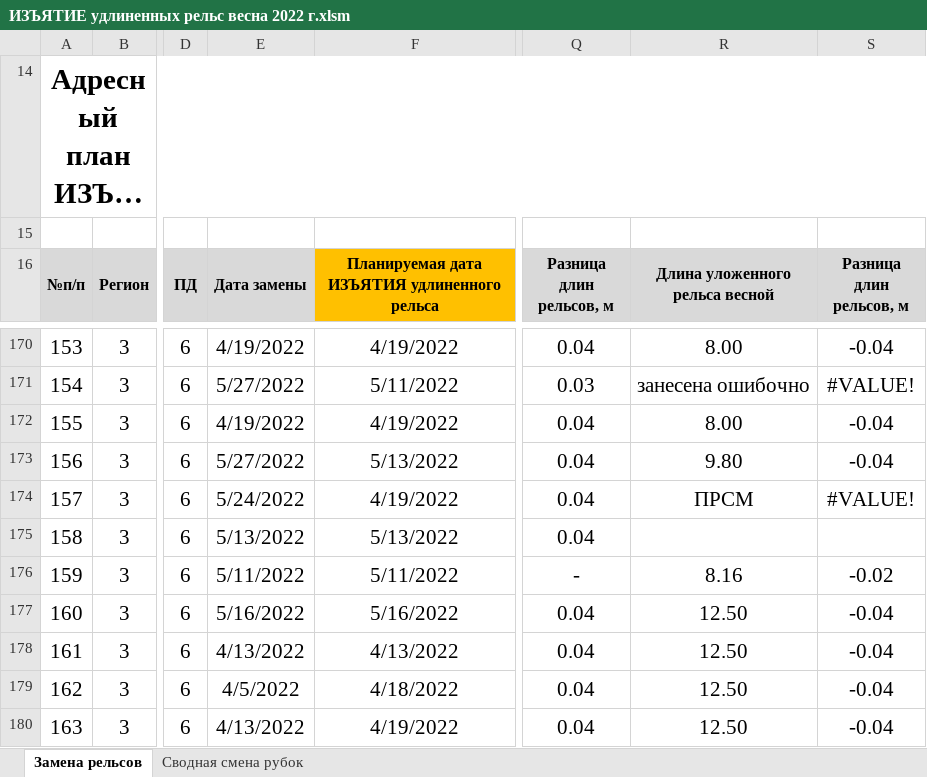
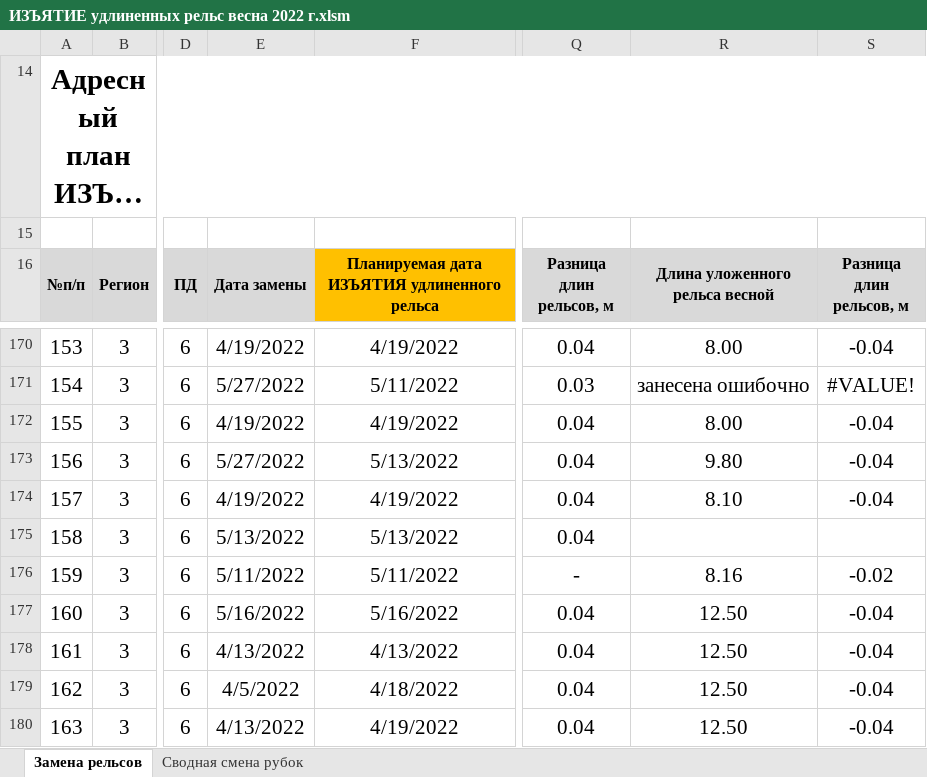
Before and after one commit to wuller1/welded_rails_excel, an Excel workbook: ИЗЪЯТИЕ удлиненных рельс весна 2022 г.xlsm, sheet Замена рельсов, drawn as a sheet; only a part is shown, gaps mark what is left out; long unchanged cells end in …; values as stored, in another font and other column widths than the file's, no borders; the diff names each change by its address in the sheet, - before the commit and + after, or states it on an @@ line.

```diff
--- a/ИЗЪЯТИЕ удлиненных рельс весна 2022 г.xlsm (sheet Замена рельсов)
+++ b/ИЗЪЯТИЕ удлиненных рельс весна 2022 г.xlsm (sheet Замена рельсов)
-E174 (Дата замены): 5/24/2022
+E174 (Дата замены): 4/19/2022
-R174 (Длина уложенного рельса весной): ПРСМ
+R174 (Длина уложенного рельса весной): 8.10
-S174 (Разница длин рельсов, м): #VALUE!
+S174 (Разница длин рельсов, м): -0.04
```
Also changed, not shown: sheet Сводная смена рубок, 21 other files.
